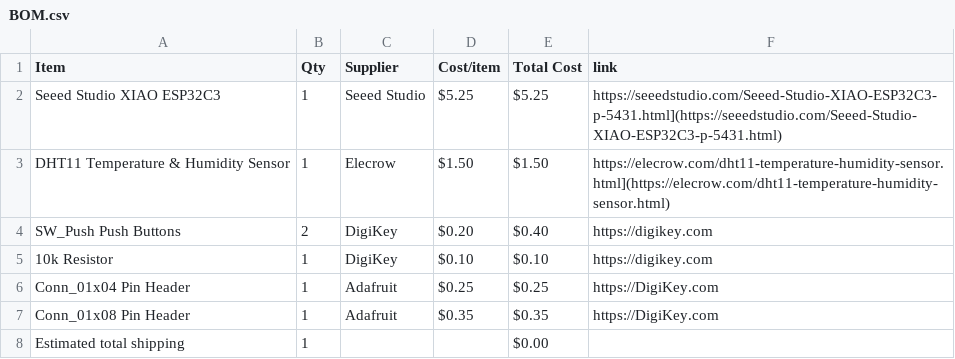
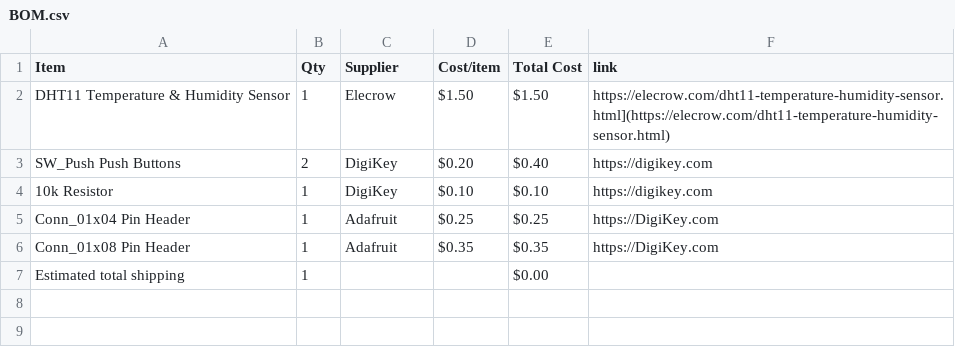
Before and after one commit to salimtamer/startbee, a CSV file: BOM.csv, drawn as a sheet.

Commit message:
Sync Starbie from Half Life

```diff
--- a/BOM.csv
+++ b/BOM.csv
@@ -1,3 +1,2 @@
 Item,Qty,Supplier,Cost/item,Total Cost,link
-Seeed Studio XIAO ESP32C3,1,Seeed Studio,$5.25,$5.25,https://seeedstudio.com/Seeed-Studio-XIAO-ESP32C3-p-5431.html](https://seeedstudio.com/Seeed-Studio-XIAO-ESP32C3-p-5431.html)
 DHT11 Temperature & Humidity Sensor,1,Elecrow,$1.50,$1.50,https://elecrow.com/dht11-temperature-humidity-sensor.html](https://elecrow.com/dht11-temperature-humidity-sensor.html)
```
